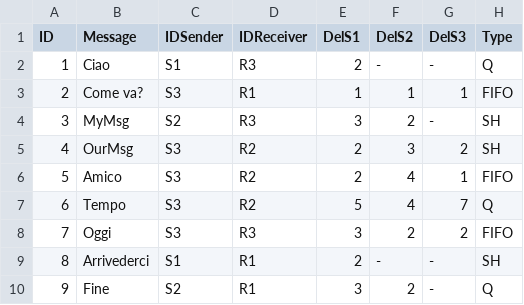
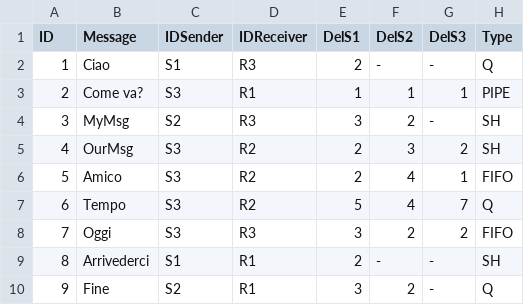
Before and after one commit to Bordi00/OS-project-20-21, a CSV file: InputFiles/F0.csv, drawn as a sheet.

Commit message:
Implementato controllo del type su S3, la open della fifo in RM alla riga 163 ritorna -1.

```diff
--- a/InputFiles/F0.csv
+++ b/InputFiles/F0.csv
@@ -2,3 +2,3 @@ ID;Message;IDSender;IDReceiver;DelS1;DelS2;DelS3;Type
 1;Ciao;S1;R3;2;-;-;Q
-2;Come va?;S3;R1;1;1;1;FIFO
+2;Come va?;S3;R1;1;1;1;PIPE
 3;MyMsg;S2;R3;3;2;-;SH
```
Also changed, not shown: OutputFiles/F1.csv, OutputFiles/F2.csv, 13 other files.
